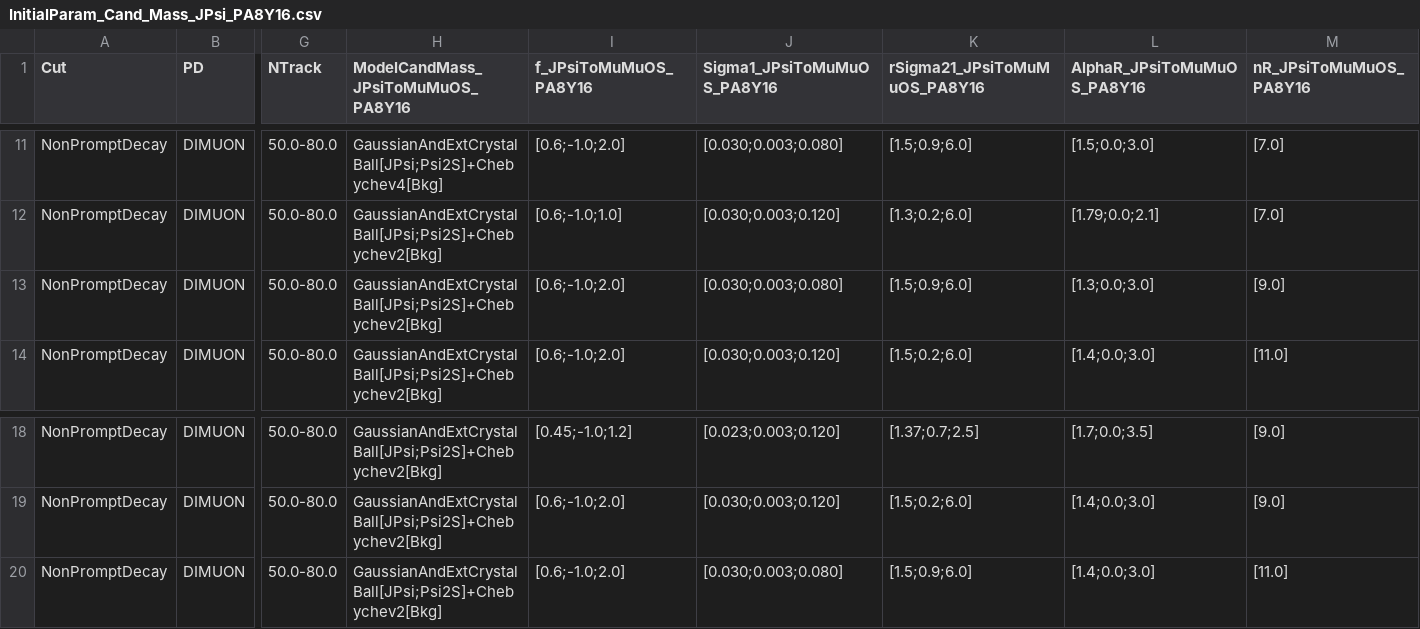
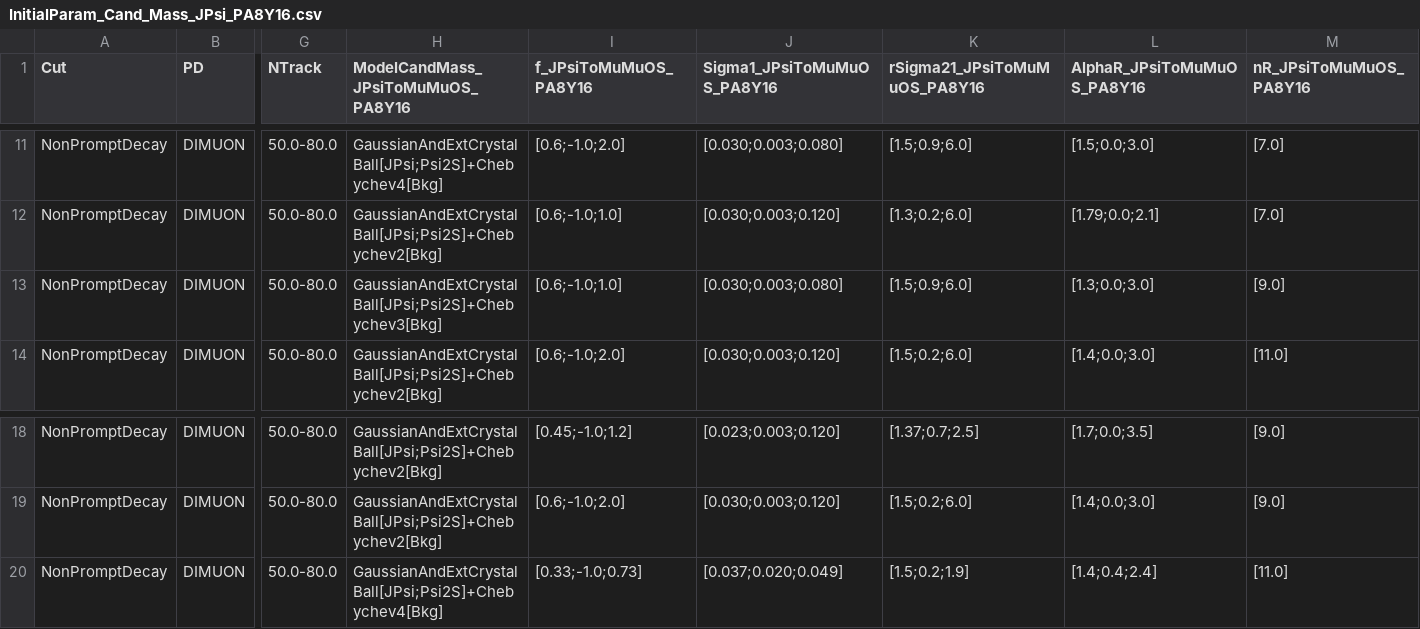
Before and after one commit to stahlleiton/DiMuonAnalysis2019, a CSV file: Fitter/Input/Psi2S/Charmonia_Fit/NonPrompt_Cut/Nominal_LLR50/NTrack_50_80/InitialParam_Cand_Mass_JPsi_PA8Y16.csv, drawn as a sheet; only a part is shown, gaps mark what is left out; the diff names each change by its address in the sheet, - before the commit and + after, or states it on an @@ line.

Commit message:
Updated the nominal fits

```diff
--- a/Fitter/Input/Psi2S/Charmonia_Fit/NonPrompt_Cut/Nominal_LLR50/NTrack_50_80/InitialParam_Cand_Mass_JPsi_PA8Y16.csv
+++ b/Fitter/Input/Psi2S/Charmonia_Fit/NonPrompt_Cut/Nominal_LLR50/NTrack_50_80/InitialParam_Cand_Mass_JPsi_PA8Y16.csv
-H13: GaussianAndExtCrystalBall[JPsi;Psi2S]+Chebychev2[Bkg]
+H13: GaussianAndExtCrystalBall[JPsi;Psi2S]+Chebychev3[Bkg]
-I13 (f_JPsiToMuMuOS_PA8Y16): [0.6;-1.0;2.0]
+I13 (f_JPsiToMuMuOS_PA8Y16): [0.6;-1.0;1.0]
-H20: GaussianAndExtCrystalBall[JPsi;Psi2S]+Chebychev2[Bkg]
+H20: GaussianAndExtCrystalBall[JPsi;Psi2S]+Chebychev4[Bkg]
-I20 (f_JPsiToMuMuOS_PA8Y16): [0.6;-1.0;2.0]
+I20 (f_JPsiToMuMuOS_PA8Y16): [0.33;-1.0;0.73]
-J20 (Sigma1_JPsiToMuMuOS_PA8Y16): [0.030;0.003;0.080]
+J20 (Sigma1_JPsiToMuMuOS_PA8Y16): [0.037;0.020;0.049]
-K20 (rSigma21_JPsiToMuMuOS_PA8Y16): [1.5;0.9;6.0]
+K20 (rSigma21_JPsiToMuMuOS_PA8Y16): [1.5;0.2;1.9]
-L20 (AlphaR_JPsiToMuMuOS_PA8Y16): [1.4;0.0;3.0]
+L20 (AlphaR_JPsiToMuMuOS_PA8Y16): [1.4;0.4;2.4]
```
Also changed, not shown: Fitter/Input/Psi2S/Charmonia_Fit/NonPrompt_Cut/Nominal_LLR50/Inclusive/InitialParam_Cand_Mass_JPsi_PA8Y16.csv, Fitter/Input/Psi2S/Charmonia_Fit/NonPrompt_Cut/Nominal_LLR50/NTrack_120_250/InitialParam_Cand_Mass_JPsi_PA8Y16.csv, 11 other files.
